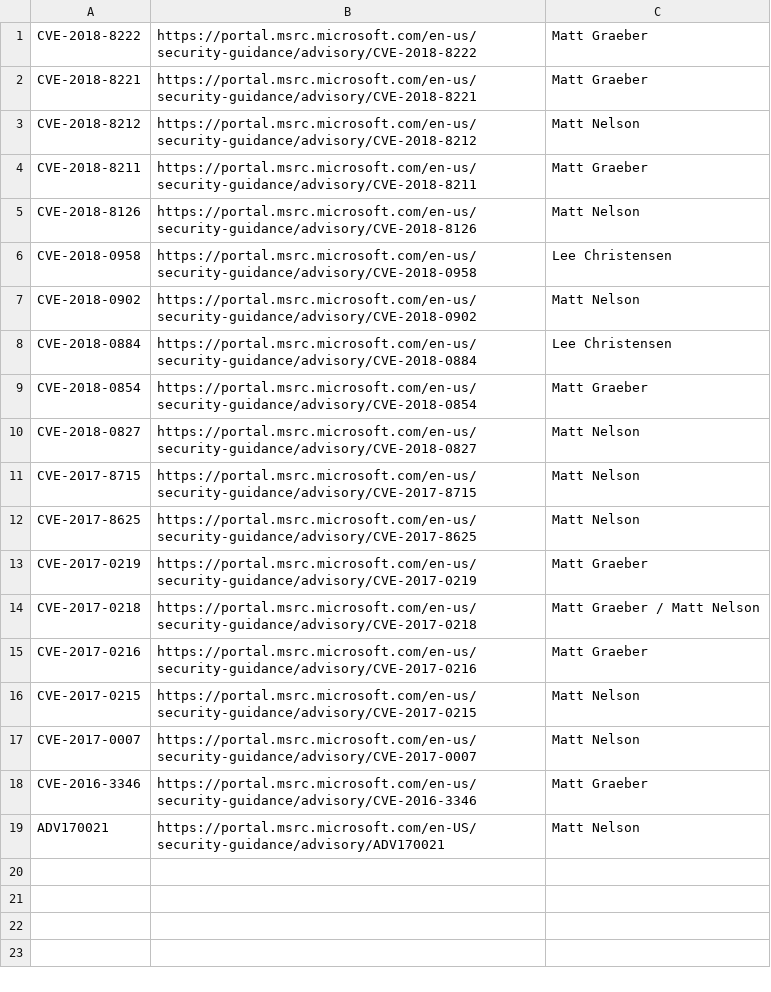
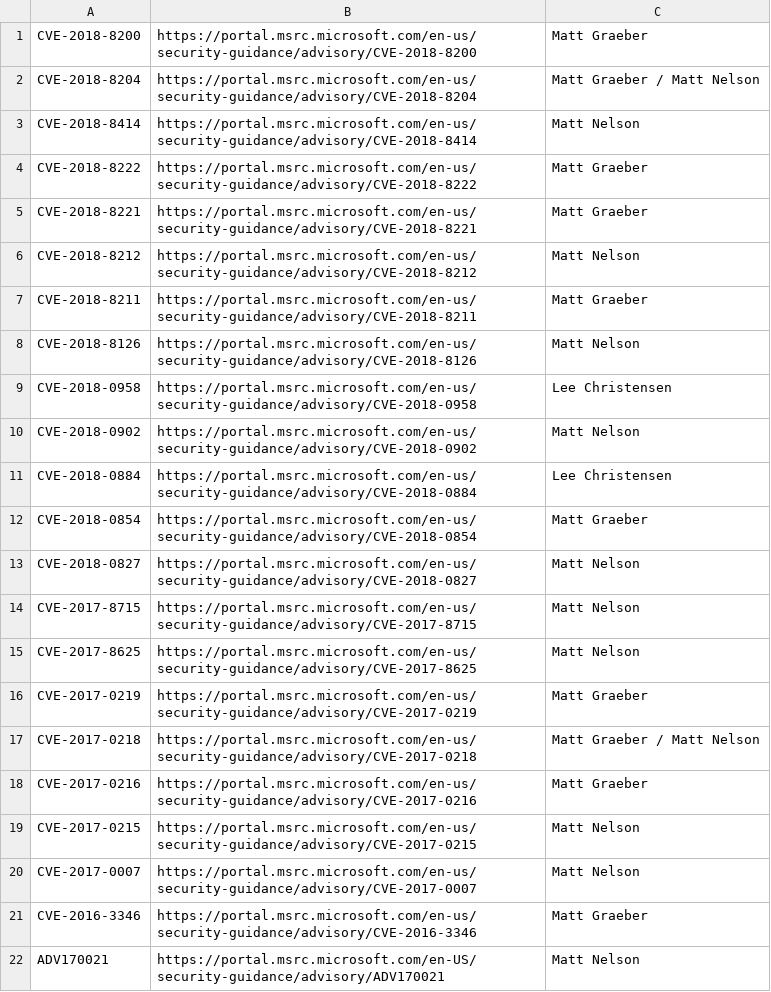
Before and after one commit to otrovanotg/chronology, a CSV file: vuln-acknowledgements.csv, drawn as a sheet; the diff names each change by its address in the sheet, - before the commit and + after, or states it on an @@ line.

Commit message:
Update vuln-acknowledgements.csv

```diff
--- a/vuln-acknowledgements.csv
+++ b/vuln-acknowledgements.csv
+row 1: CVE-2018-8200 | https://portal.msrc.microsoft.com/en-us/security-guidance/advisory/CVE-2018-8200 | Matt Graeber
+row 2: CVE-2018-8204 | https://portal.msrc.microsoft.com/en-us/security-guidance/advisory/CVE-2018-8204 | Matt Graeber / Matt Nelson
+row 3: CVE-2018-8414 | https://portal.msrc.microsoft.com/en-us/security-guidance/advisory/CVE-2018-8414 | Matt Nelson
```
